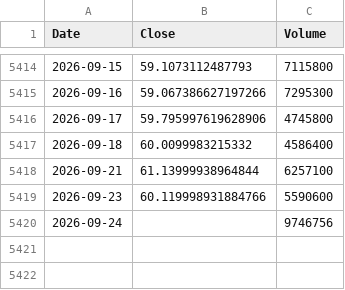
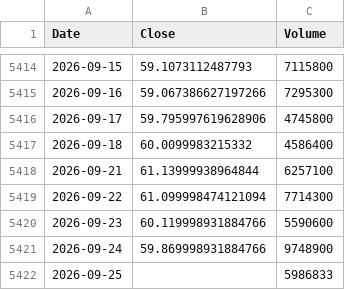
Before and after one commit to culolom/culolom-backtest, a CSV file: data/VWO.csv, drawn as a sheet; only a part is shown, gaps mark what is left out.

```diff
--- a/data/VWO.csv
+++ b/data/VWO.csv
@@ -5418,3 +5418,5 @@ Date,Close,Volume
 2026-09-21,61.13999938964844,6257100
+2026-09-22,61.099998474121094,7714300
 2026-09-23,60.119998931884766,5590600
-2026-09-24,,9746756
+2026-09-24,59.869998931884766,9748900
+2026-09-25,,5986833
```
Also changed, not shown: data/ACWI.csv, data/IEF.csv, 41 other files.
